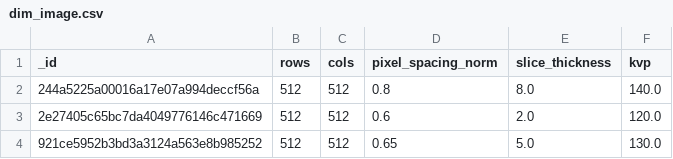
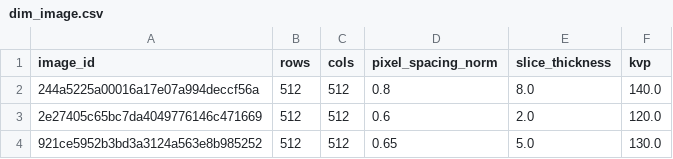
Before and after one commit to josecar33/MIA_DE_LAB3, a CSV file: data/processed_csv/dim_image.csv, drawn as a sheet; only a part is shown.

```diff
--- a/data/processed_csv/dim_image.csv
+++ b/data/processed_csv/dim_image.csv
@@ -1,2 +1,2 @@
-_id,rows,cols,pixel_spacing_norm,slice_thickness,kvp
+image_id,rows,cols,pixel_spacing_norm,slice_thickness,kvp
 244a5225a00016a17e07a994deccf56a,512,512,0.8,8.0,140.0
```
Also changed, not shown: data/processed_csv/dim_patient.csv, data/processed_csv/dim_protocol.csv, 5 other files.
